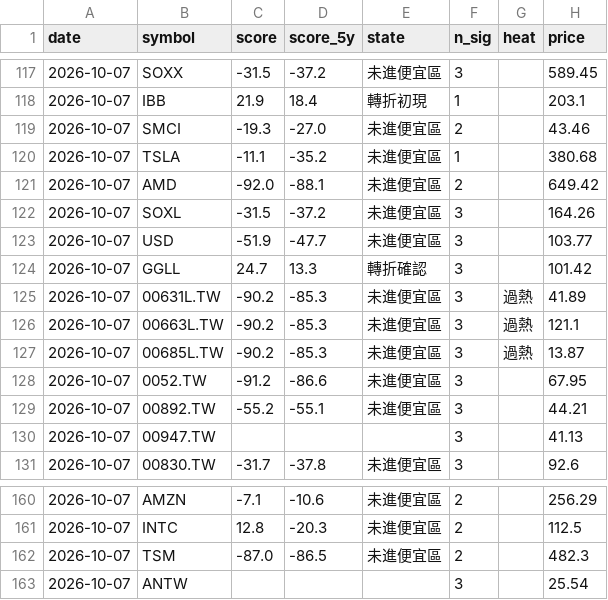
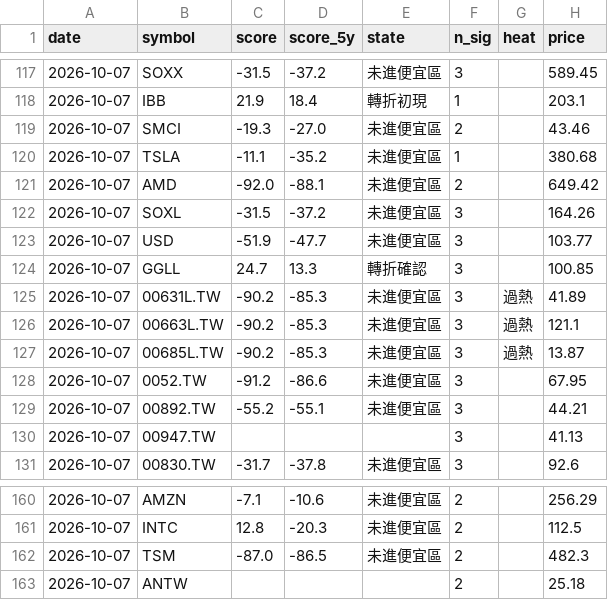
Before and after one commit to BeckWang888/cheap-dashboard, a CSV file: state/signal_log.csv, drawn as a sheet; only a part is shown, gaps mark what is left out; the diff covers the shown part only.

```diff
--- a/state/signal_log.csv
+++ b/state/signal_log.csv
@@ -123,3 +123,3 @@ date,symbol,score,score_5y,state,n_sig,heat,price
 2026-10-07,USD,-51.9,-47.7,未進便宜區,3,,103.77
-2026-10-07,GGLL,24.7,13.3,轉折確認,3,,101.42
+2026-10-07,GGLL,24.7,13.3,轉折確認,3,,100.85
 2026-10-07,00631L.TW,-90.2,-85.3,未進便宜區,3,過熱,41.89
@@ -162,2 +162,2 @@ date,symbol,score,score_5y,state,n_sig,heat,price
 2026-10-07,TSM,-87.0,-86.5,未進便宜區,2,,482.3
-2026-10-07,ANTW,,,,3,,25.54
+2026-10-07,ANTW,,,,2,,25.18
```
Also changed, not shown: 32 edited cells elsewhere in this file, 1 other file.
